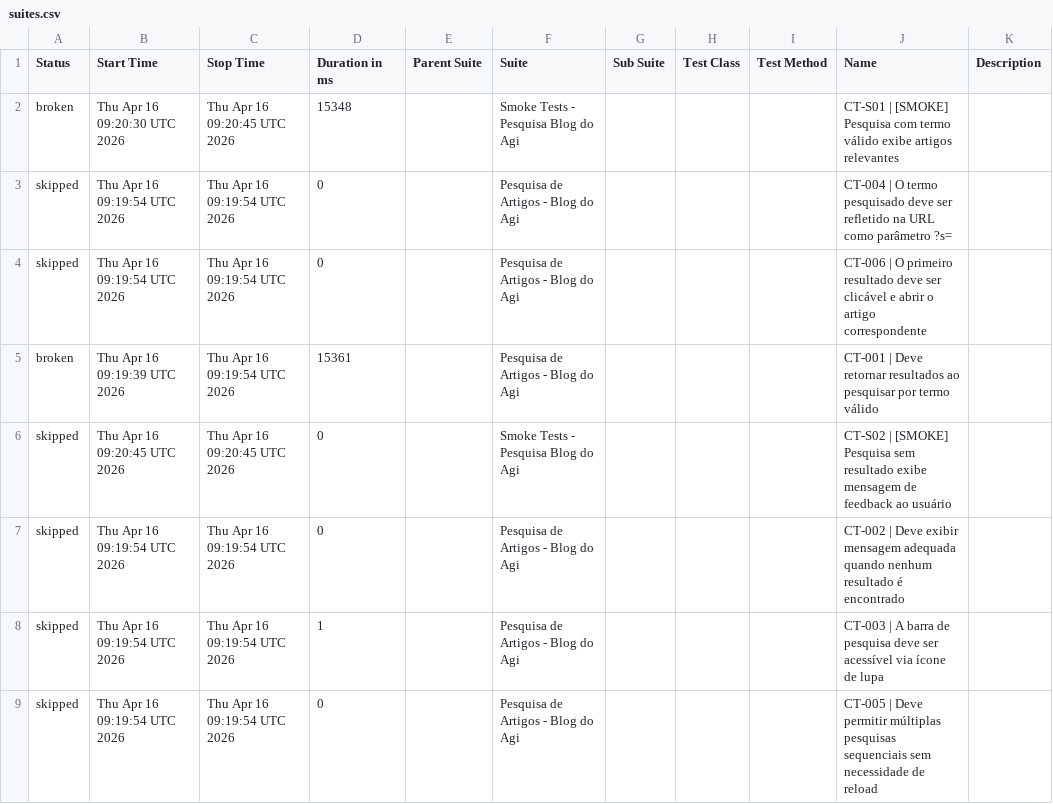
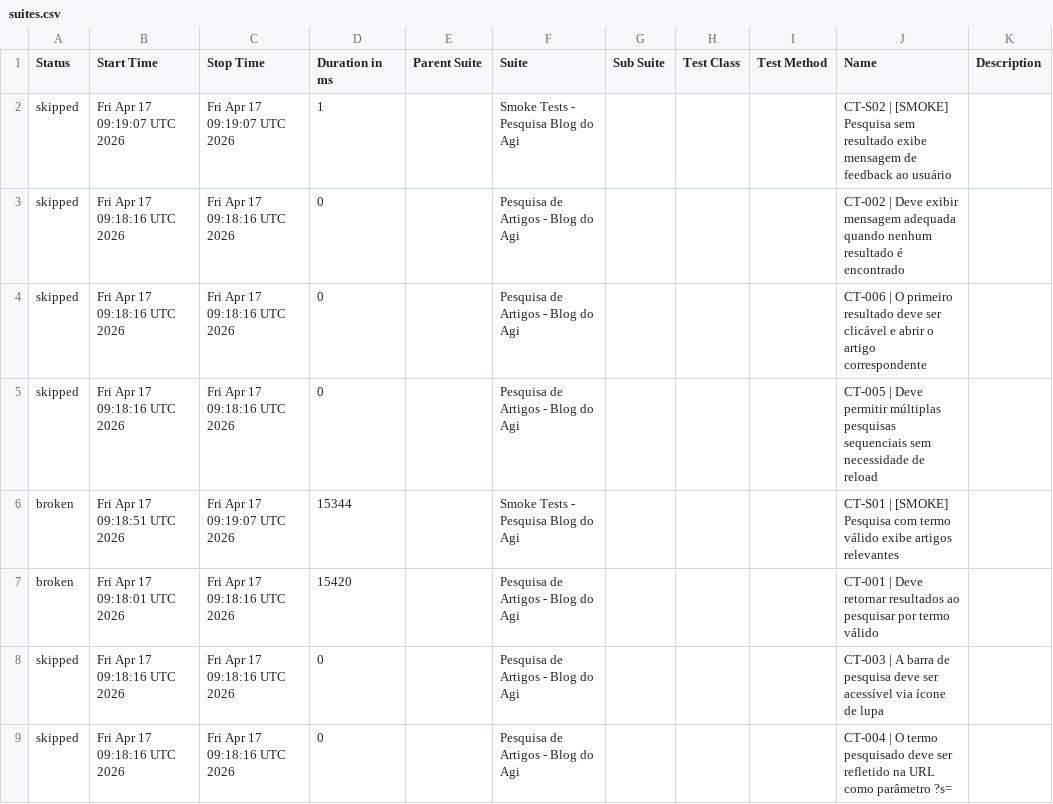
Before and after one commit to FranciscoGeorgeR/blogdoagi-cypress-tests, a CSV file: data/suites.csv, drawn as a sheet.

```diff
--- a/data/suites.csv
+++ b/data/suites.csv
@@ -1,9 +1,9 @@
 "Status","Start Time","Stop Time","Duration in ms","Parent Suite","Suite","Sub Suite","Test Class","Test Method","Name","Description"
-"broken","Thu Apr 16 09:20:30 UTC 2026","Thu Apr 16 09:20:45 UTC 2026","15348","","Smoke Tests - Pesquisa Blog do Agi","","","","CT-S01 | [SMOKE] Pesquisa com termo válido exibe artigos relevantes",""
-"skipped","Thu Apr 16 09:19:54 UTC 2026","Thu Apr 16 09:19:54 UTC 2026","0","","Pesquisa de Artigos - Blog do Agi","","","","CT-004 | O termo pesquisado deve ser refletido na URL como parâmetro ?s=",""
-"skipped","Thu Apr 16 09:19:54 UTC 2026","Thu Apr 16 09:19:54 UTC 2026","0","","Pesquisa de Artigos - Blog do Agi","","","","CT-006 | O primeiro resultado deve ser clicável e abrir o artigo correspondente",""
-"broken","Thu Apr 16 09:19:39 UTC 2026","Thu Apr 16 09:19:54 UTC 2026","15361","","Pesquisa de Artigos - Blog do Agi","","","","CT-001 | Deve retornar resultados ao pesquisar por termo válido",""
-"skipped","Thu Apr 16 09:20:45 UTC 2026","Thu Apr 16 09:20:45 UTC 2026","0","","Smoke Tests - Pesquisa Blog do Agi","","","","CT-S02 | [SMOKE] Pesquisa sem resultado exibe mensagem de feedback ao usuário",""
-"skipped","Thu Apr 16 09:19:54 UTC 2026","Thu Apr 16 09:19:54 UTC 2026","0","","Pesquisa de Artigos - Blog do Agi","","","","CT-002 | Deve exibir mensagem adequada quando nenhum resultado é encontrado",""
-"skipped","Thu Apr 16 09:19:54 UTC 2026","Thu Apr 16 09:19:54 UTC 2026","1","","Pesquisa de Artigos - Blog do Agi","","","","CT-003 | A barra de pesquisa deve ser acessível via ícone de lupa",""
-"skipped","Thu Apr 16 09:19:54 UTC 2026","Thu Apr 16 09:19:54 UTC 2026","0","","Pesquisa de Artigos - Blog do Agi","","","","CT-005 | Deve permitir múltiplas pesquisas sequenciais sem necessidade de reload",""
+"skipped","Fri Apr 17 09:19:07 UTC 2026","Fri Apr 17 09:19:07 UTC 2026","1","","Smoke Tests - Pesquisa Blog do Agi","","","","CT-S02 | [SMOKE] Pesquisa sem resultado exibe mensagem de feedback ao usuário",""
+"skipped","Fri Apr 17 09:18:16 UTC 2026","Fri Apr 17 09:18:16 UTC 2026","0","","Pesquisa de Artigos - Blog do Agi","","","","CT-002 | Deve exibir mensagem adequada quando nenhum resultado é encontrado",""
+"skipped","Fri Apr 17 09:18:16 UTC 2026","Fri Apr 17 09:18:16 UTC 2026","0","","Pesquisa de Artigos - Blog do Agi","","","","CT-006 | O primeiro resultado deve ser clicável e abrir o artigo correspondente",""
+"skipped","Fri Apr 17 09:18:16 UTC 2026","Fri Apr 17 09:18:16 UTC 2026","0","","Pesquisa de Artigos - Blog do Agi","","","","CT-005 | Deve permitir múltiplas pesquisas sequenciais sem necessidade de reload",""
+"broken","Fri Apr 17 09:18:51 UTC 2026","Fri Apr 17 09:19:07 UTC 2026","15344","","Smoke Tests - Pesquisa Blog do Agi","","","","CT-S01 | [SMOKE] Pesquisa com termo válido exibe artigos relevantes",""
+"broken","Fri Apr 17 09:18:01 UTC 2026","Fri Apr 17 09:18:16 UTC 2026","15420","","Pesquisa de Artigos - Blog do Agi","","","","CT-001 | Deve retornar resultados ao pesquisar por termo válido",""
+"skipped","Fri Apr 17 09:18:16 UTC 2026","Fri Apr 17 09:18:16 UTC 2026","0","","Pesquisa de Artigos - Blog do Agi","","","","CT-003 | A barra de pesquisa deve ser acessível via ícone de lupa",""
+"skipped","Fri Apr 17 09:18:16 UTC 2026","Fri Apr 17 09:18:16 UTC 2026","0","","Pesquisa de Artigos - Blog do Agi","","","","CT-004 | O termo pesquisado deve ser refletido na URL como parâmetro ?s=",""
```
Also changed, not shown: 55 other files.
